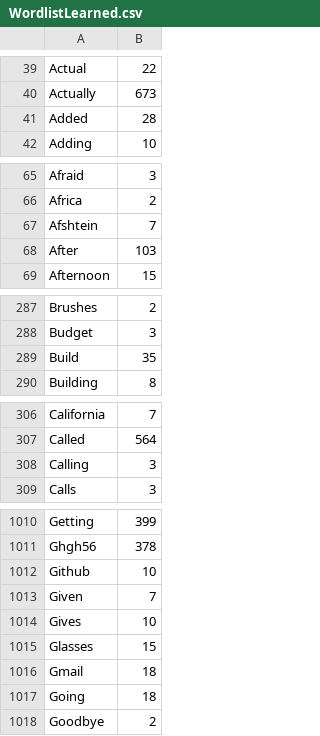
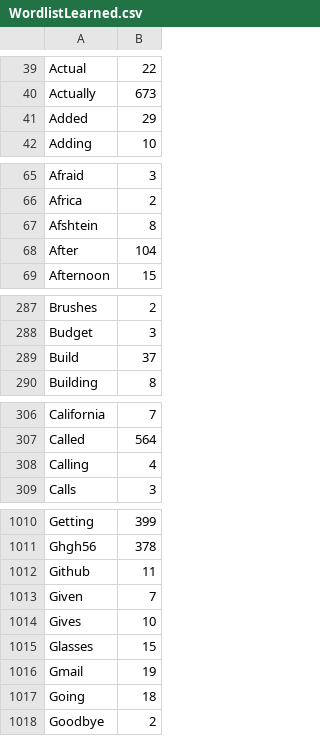
Before and after one commit to pa-0/TypingAid-ah1, a CSV file: Source/WordlistLearned.csv, drawn as a sheet; only a part is shown, gaps mark what is left out; the diff covers the shown part only.

Commit message:
Failed to check in before

```diff
--- a/Source/WordlistLearned.csv
+++ b/Source/WordlistLearned.csv
@@ -40,3 +40,3 @@ Actual,22
 Actually,673
-Added,28
+Added,29
 Adding,10
@@ -66,4 +66,4 @@ Afraid,3
 Africa,2
-Afshtein,7
-After,103
+Afshtein,8
+After,104
 Afternoon,15
@@ -288,3 +288,3 @@ Brushes,2
 Budget,3
-Build,35
+Build,37
 Building,8
@@ -307,3 +307,3 @@ California,7
 Called,564
-Calling,3
+Calling,4
 Calls,3
@@ -1011,3 +1011,3 @@ Getting,399
 Ghgh56,378
-Github,10
+Github,11
 Given,7
@@ -1015,3 +1015,3 @@ Gives,10
 Glasses,15
-Gmail,18
+Gmail,19
 Going,18
```
Also changed, not shown: 16 edited cells elsewhere in this file.
